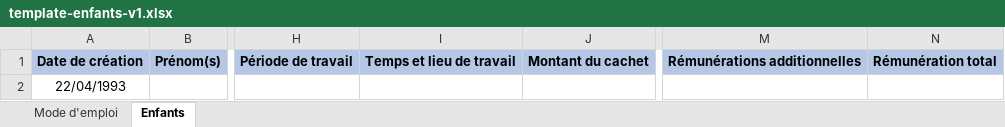
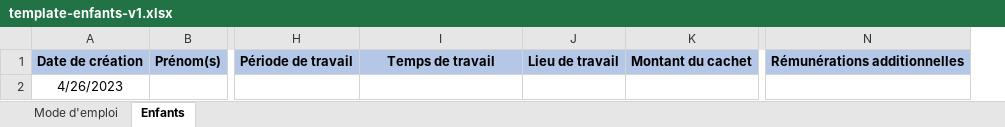
Before and after one commit to SocialGouv/enfants-du-spectacle, an Excel workbook: formulaire/public/template/template-enfants-v1.xlsx, sheet Enfants, drawn as a sheet; only a part is shown, gaps mark what is left out; values as stored, in another font and other column widths than the file's, no borders; removed rows and columns are numbered as before the commit, all else as after; the diff names each change by its address in the sheet, - before the commit and + after, or states it on an @@ line.

Commit message:
feat: update template excel + update schema

```diff
--- a/formulaire/public/template/template-enfants-v1.xlsx (sheet Enfants)
+++ b/formulaire/public/template/template-enfants-v1.xlsx (sheet Enfants)
+column J, row 1: Lieu de travail
-column N, row 1: Rémunération total
-I1: Temps et lieu de travail
+I1: Temps de travail
-A2: 22/04/1993
+A2: 4/26/2023
```
Also changed, not shown: 2 other files.
